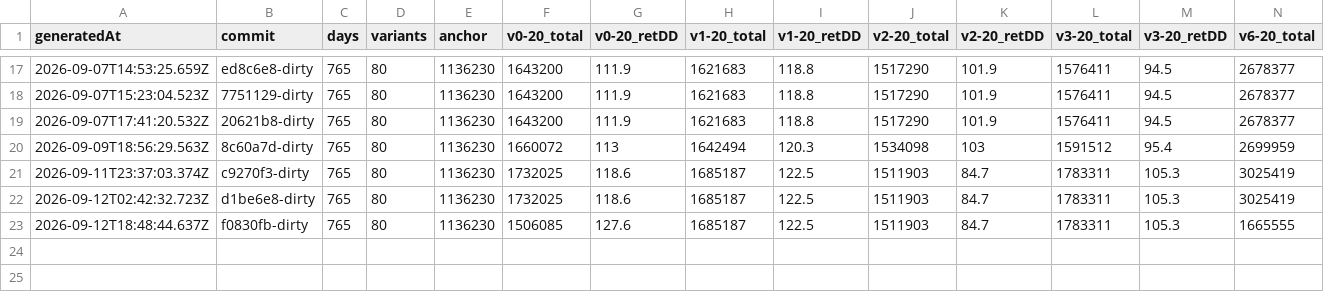
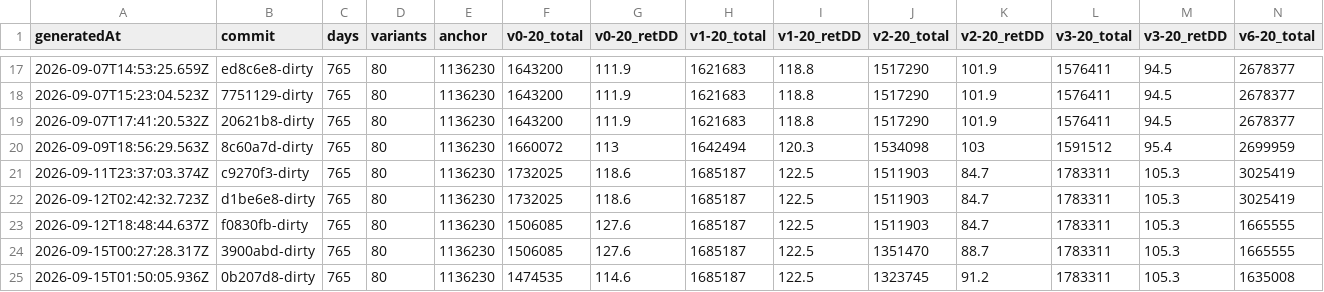
Before and after one commit to llocsirdt/optioncalc, a CSV file: data/baselines-history/index.csv, drawn as a sheet; only a part is shown, gaps mark what is left out; rows hold the shown columns only; the diff names each change by its address in the sheet, - before the commit and + after, or states it on an @@ line.

```diff
--- a/data/baselines-history/index.csv
+++ b/data/baselines-history/index.csv
+row 24: 2026-09-15T00:27:28.317Z | 3900abd-dirty | 765 | 80 | 1136230 | 1506085 | 127.6 | 1685187 | 122.5 | 1351470 | 88.7 | 1783311 | 105.3 | 1665555
+row 25: 2026-09-15T01:50:05.936Z | 0b207d8-dirty | 765 | 80 | 1136230 | 1474535 | 114.6 | 1685187 | 122.5 | 1323745 | 91.2 | 1783311 | 105.3 | 1635008
```
Also changed, not shown: 4 other files.
